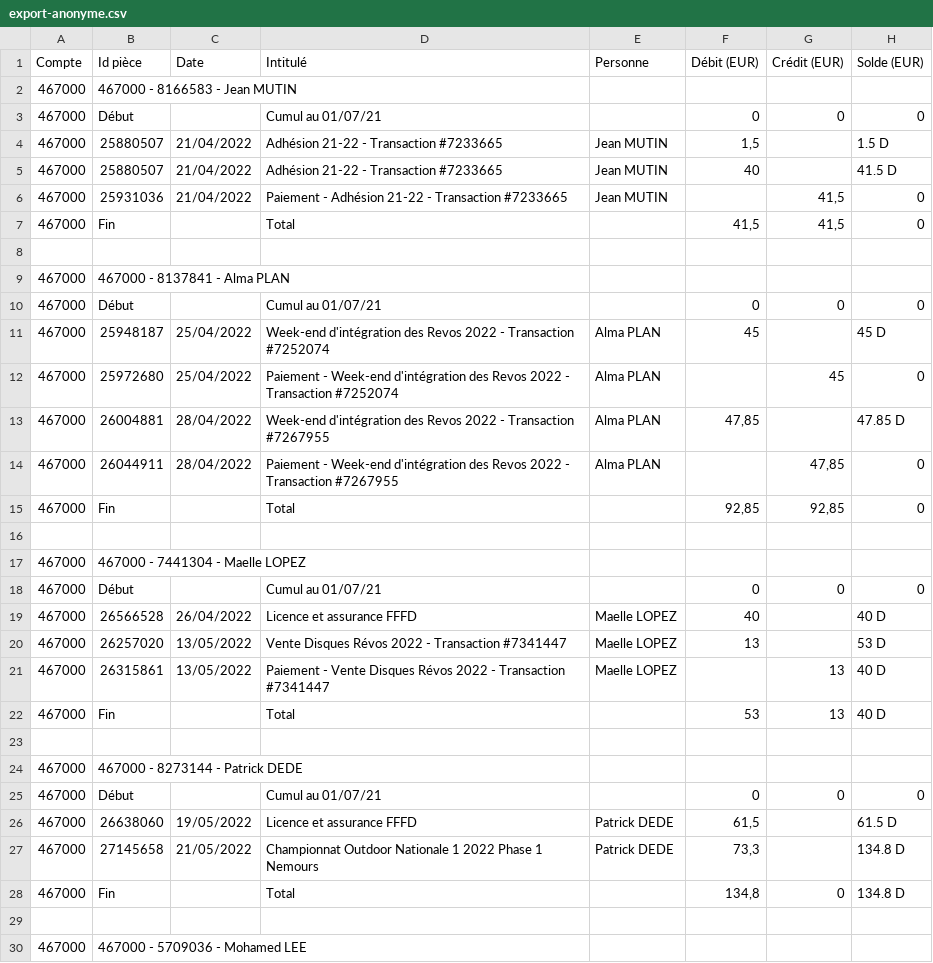
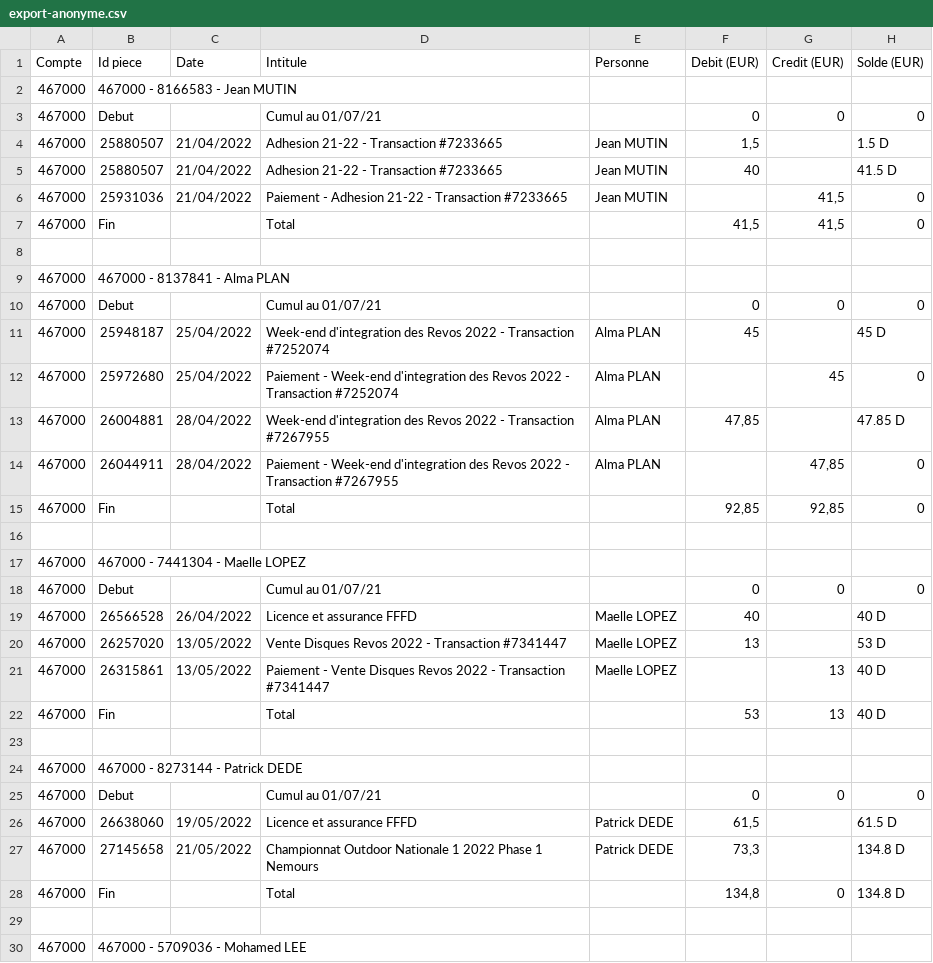
Before and after one commit to benjaminbourdon/parserCompta, a CSV file: export-anonyme.csv, drawn as a sheet; only a part is shown; the diff covers the shown part only.

```diff
--- a/export-anonyme.csv
+++ b/export-anonyme.csv
@@ -1,7 +1,7 @@
-Compte,Id pièce,Date,Intitulé,Personne,Débit (EUR),Crédit (EUR),Solde (EUR)
+Compte,Id piece,Date,Intitule,Personne,Debit (EUR),Credit (EUR),Solde (EUR)
 467000,467000 - 8166583 - Jean MUTIN,,,,,,
-467000,Début,,Cumul au 01/07/21,,0,0,0
-467000,25880507,21/04/2022,Adhésion 21-22 - Transaction #7233665,Jean MUTIN,"1,5",,1.5 D
-467000,25880507,21/04/2022,Adhésion 21-22 - Transaction #7233665,Jean MUTIN,40,,41.5 D
-467000,25931036,21/04/2022,Paiement - Adhésion 21-22 - Transaction #7233665,Jean MUTIN,,"41,5",0
+467000,Debut,,Cumul au 01/07/21,,0,0,0
+467000,25880507,21/04/2022,Adhesion 21-22 - Transaction #7233665,Jean MUTIN,"1,5",,1.5 D
+467000,25880507,21/04/2022,Adhesion 21-22 - Transaction #7233665,Jean MUTIN,40,,41.5 D
+467000,25931036,21/04/2022,Paiement - Adhesion 21-22 - Transaction #7233665,Jean MUTIN,,"41,5",0
 467000,Fin,,Total,,"41,5","41,5",0
@@ -9,7 +9,7 @@ Compte,Id pièce,Date,Intitulé,Personne,Débit (EUR),Crédit (EUR),Solde (EUR)
 467000,467000 - 8137841 - Alma PLAN,,,,,,
-467000,Début,,Cumul au 01/07/21,,0,0,0
-467000,25948187,25/04/2022,Week-end d'intégration des Revos 2022 - Transaction #7252074,Alma PLAN,45,,45 D
-467000,25972680,25/04/2022,Paiement - Week-end d'intégration des Revos 2022 - Transaction #7252074,Alma PLAN,,45,0
-467000,26004881,28/04/2022,Week-end d'intégration des Revos 2022 - Transaction #7267955,Alma PLAN,"47,85",,47.85 D
-467000,26044911,28/04/2022,Paiement - Week-end d'intégration des Revos 2022 - Transaction #7267955,Alma PLAN,,"47,85",0
+467000,Debut,,Cumul au 01/07/21,,0,0,0
+467000,25948187,25/04/2022,Week-end d'integration des Revos 2022 - Transaction #7252074,Alma PLAN,45,,45 D
+467000,25972680,25/04/2022,Paiement - Week-end d'integration des Revos 2022 - Transaction #7252074,Alma PLAN,,45,0
+467000,26004881,28/04/2022,Week-end d'integration des Revos 2022 - Transaction #7267955,Alma PLAN,"47,85",,47.85 D
+467000,26044911,28/04/2022,Paiement - Week-end d'integration des Revos 2022 - Transaction #7267955,Alma PLAN,,"47,85",0
 467000,Fin,,Total,,"92,85","92,85",0
@@ -17,6 +17,6 @@ Compte,Id pièce,Date,Intitulé,Personne,Débit (EUR),Crédit (EUR),Solde (EUR)
 467000,467000 - 7441304 - Maelle LOPEZ,,,,,,
-467000,Début,,Cumul au 01/07/21,,0,0,0
+467000,Debut,,Cumul au 01/07/21,,0,0,0
 467000,26566528,26/04/2022,Licence et assurance FFFD,Maelle LOPEZ,40,,40 D
-467000,26257020,13/05/2022,Vente Disques Révos 2022 - Transaction #7341447,Maelle LOPEZ,13,,53 D
-467000,26315861,13/05/2022,Paiement - Vente Disques Révos 2022 - Transaction #7341447,Maelle LOPEZ,,13,40 D
+467000,26257020,13/05/2022,Vente Disques Revos 2022 - Transaction #7341447,Maelle LOPEZ,13,,53 D
+467000,26315861,13/05/2022,Paiement - Vente Disques Revos 2022 - Transaction #7341447,Maelle LOPEZ,,13,40 D
 467000,Fin,,Total,,53,13,40 D
@@ -24,3 +24,3 @@ Compte,Id pièce,Date,Intitulé,Personne,Débit (EUR),Crédit (EUR),Solde (EUR)
 467000,467000 - 8273144 - Patrick DEDE,,,,,,
-467000,Début,,Cumul au 01/07/21,,0,0,0
+467000,Debut,,Cumul au 01/07/21,,0,0,0
 467000,26638060,19/05/2022,Licence et assurance FFFD,Patrick DEDE,"61,5",,61.5 D
```
Also changed, not shown: 4 edited cells elsewhere in this file, 2 other files.
